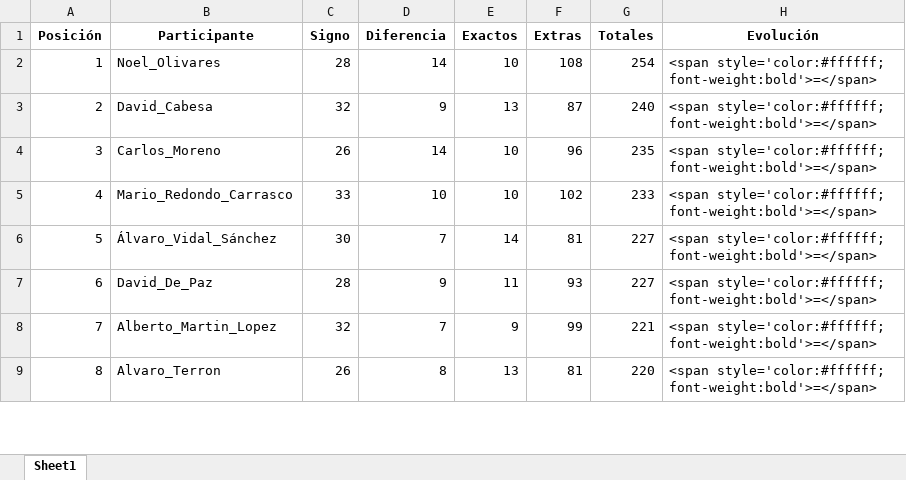
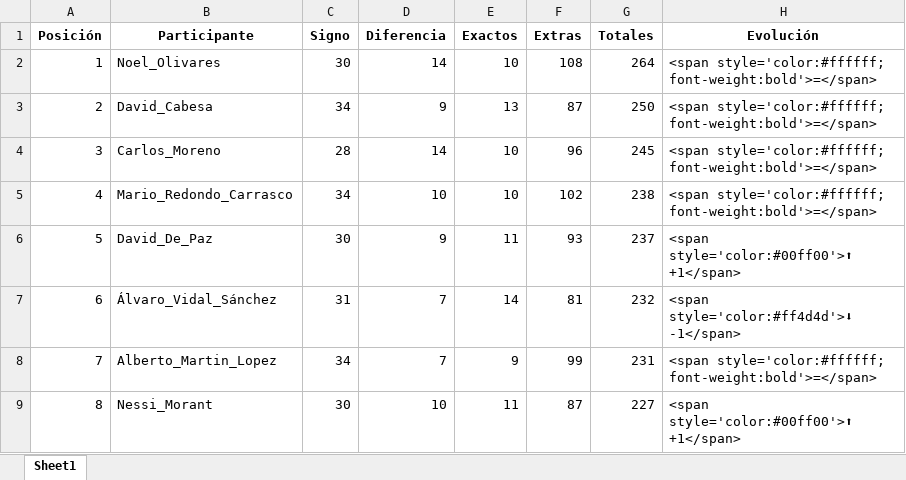
Before and after one commit to agay7/porra_mundial, an Excel workbook: clasificacion.xlsx, sheet Sheet1, drawn as a sheet; only a part is shown; values as stored, in another font and other column widths than the file's, no borders; the diff covers the shown part only; the diff names each change by its address in the sheet, - before the commit and + after, or states it on an @@ line.

```diff
--- a/clasificacion.xlsx (sheet Sheet1)
+++ b/clasificacion.xlsx (sheet Sheet1)
-C2 (Signo): 28
+C2 (Signo): 30
-G2 (Totales): 254
+G2 (Totales): 264
-C3 (Signo): 32
+C3 (Signo): 34
-G3 (Totales): 240
+G3 (Totales): 250
-C4 (Signo): 26
+C4 (Signo): 28
-G4 (Totales): 235
+G4 (Totales): 245
-C5 (Signo): 33
+C5 (Signo): 34
-G5 (Totales): 233
+G5 (Totales): 238
-B6 (Participante): Álvaro_Vidal_Sánchez
+B6 (Participante): David_De_Paz
-D6 (Diferencia): 7
+D6 (Diferencia): 9
-E6 (Exactos): 14
+E6 (Exactos): 11
-F6 (Extras): 81
+F6 (Extras): 93
-G6 (Totales): 227
+G6 (Totales): 237
-H6 (Evolución): <span style='color:#ffffff; font-weight:bold'>=</span>
+H6 (Evolución): <span style='color:#00ff00'>⬆ +1</span>
-B7 (Participante): David_De_Paz
+B7 (Participante): Álvaro_Vidal_Sánchez
-C7 (Signo): 28
+C7 (Signo): 31
-D7 (Diferencia): 9
+D7 (Diferencia): 7
-E7 (Exactos): 11
+E7 (Exactos): 14
-F7 (Extras): 93
+F7 (Extras): 81
-G7 (Totales): 227
+G7 (Totales): 232
-H7 (Evolución): <span style='color:#ffffff; font-weight:bold'>=</span>
+H7 (Evolución): <span style='color:#ff4d4d'>⬇ -1</span>
-C8 (Signo): 32
+C8 (Signo): 34
-G8 (Totales): 221
+G8 (Totales): 231
-B9 (Participante): Alvaro_Terron
+B9 (Participante): Nessi_Morant
-C9 (Signo): 26
+C9 (Signo): 30
-D9 (Diferencia): 8
+D9 (Diferencia): 10
-E9 (Exactos): 13
+E9 (Exactos): 11
-F9 (Extras): 81
+F9 (Extras): 87
-G9 (Totales): 220
+G9 (Totales): 227
-H9 (Evolución): <span style='color:#ffffff; font-weight:bold'>=</span>
+H9 (Evolución): <span style='color:#00ff00'>⬆ +1</span>
```
Also changed, not shown: 86 edited cells elsewhere in this sheet, data/maestro.xlsx, 2 other files.
